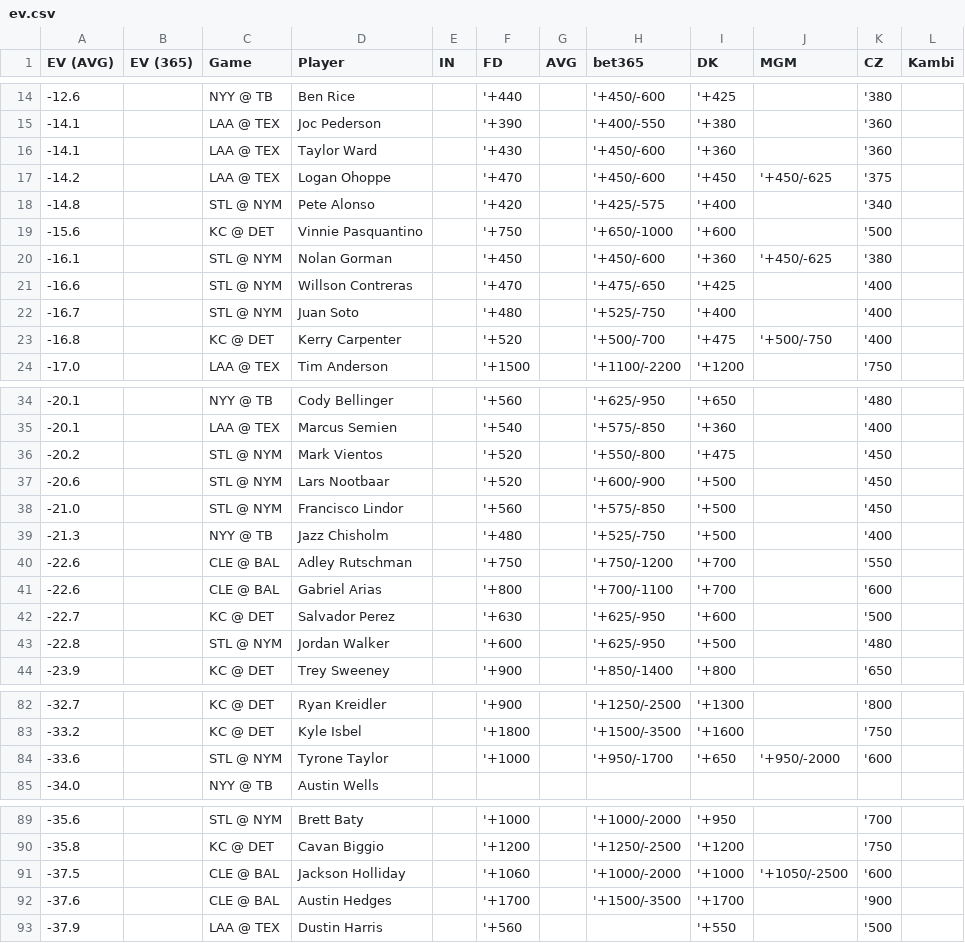
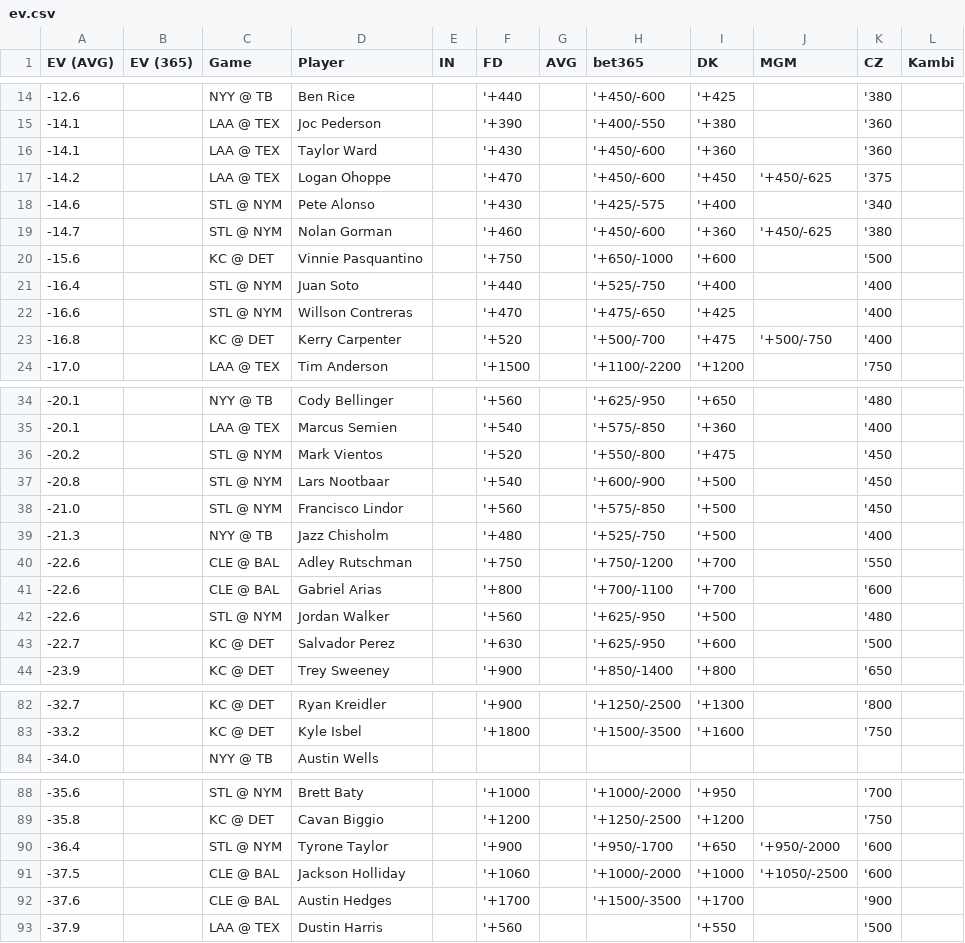
Before and after one commit to zhecht/lines, a CSV file: static/dingers/ev.csv, drawn as a sheet; only a part is shown, gaps mark what is left out.

```diff
--- a/static/dingers/ev.csv
+++ b/static/dingers/ev.csv
@@ -17,7 +17,7 @@ EV (AVG)	EV (365)	Game	Player	IN	FD	AVG	bet365	DK	MGM	CZ	Kambi
 -14.2		LAA @ TEX	Logan Ohoppe		'+470		'+450/-600	'+450	'+450/-625	'375	
--14.8		STL @ NYM	Pete Alonso		'+420		'+425/-575	'+400		'340	
+-14.6		STL @ NYM	Pete Alonso		'+430		'+425/-575	'+400		'340	
+-14.7		STL @ NYM	Nolan Gorman		'+460		'+450/-600	'+360	'+450/-625	'380	
 -15.6		KC @ DET	Vinnie Pasquantino		'+750		'+650/-1000	'+600		'500	
--16.1		STL @ NYM	Nolan Gorman		'+450		'+450/-600	'+360	'+450/-625	'380	
+-16.4		STL @ NYM	Juan Soto		'+440		'+525/-750	'+400		'400	
 -16.6		STL @ NYM	Willson Contreras		'+470		'+475/-650	'+425		'400	
--16.7		STL @ NYM	Juan Soto		'+480		'+525/-750	'+400		'400	
 -16.8		KC @ DET	Kerry Carpenter		'+520		'+500/-700	'+475	'+500/-750	'400	
@@ -36,3 +36,3 @@ EV (AVG)	EV (365)	Game	Player	IN	FD	AVG	bet365	DK	MGM	CZ	Kambi
 -20.2		STL @ NYM	Mark Vientos		'+520		'+550/-800	'+475		'450	
--20.6		STL @ NYM	Lars Nootbaar		'+520		'+600/-900	'+500		'450	
+-20.8		STL @ NYM	Lars Nootbaar		'+540		'+600/-900	'+500		'450	
 -21.0		STL @ NYM	Francisco Lindor		'+560		'+575/-850	'+500		'450	
@@ -41,4 +41,4 @@ EV (AVG)	EV (365)	Game	Player	IN	FD	AVG	bet365	DK	MGM	CZ	Kambi
 -22.6		CLE @ BAL	Gabriel Arias		'+800		'+700/-1100	'+700		'600	
+-22.6		STL @ NYM	Jordan Walker		'+560		'+625/-950	'+500		'480	
 -22.7		KC @ DET	Salvador Perez		'+630		'+625/-950	'+600		'500	
--22.8		STL @ NYM	Jordan Walker		'+600		'+625/-950	'+500		'480	
 -23.9		KC @ DET	Trey Sweeney		'+900		'+850/-1400	'+800		'650	
@@ -83,3 +83,2 @@ EV (AVG)	EV (365)	Game	Player	IN	FD	AVG	bet365	DK	MGM	CZ	Kambi
 -33.2		KC @ DET	Kyle Isbel		'+1800		'+1500/-3500	'+1600		'750	
--33.6		STL @ NYM	Tyrone Taylor		'+1000		'+950/-1700	'+650	'+950/-2000	'600	
 -34.0		NYY @ TB	Austin Wells								
@@ -90,2 +89,3 @@ EV (AVG)	EV (365)	Game	Player	IN	FD	AVG	bet365	DK	MGM	CZ	Kambi
 -35.8		KC @ DET	Cavan Biggio		'+1200		'+1250/-2500	'+1200		'750	
+-36.4		STL @ NYM	Tyrone Taylor		'+900		'+950/-1700	'+650	'+950/-2000	'600	
 -37.5		CLE @ BAL	Jackson Holliday		'+1060		'+1000/-2000	'+1000	'+1050/-2500	'600	
```
Also changed, not shown: 7 other files.
